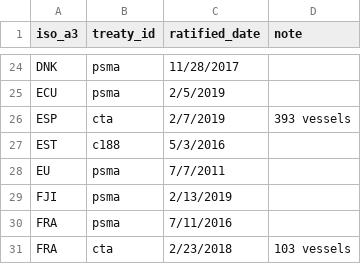
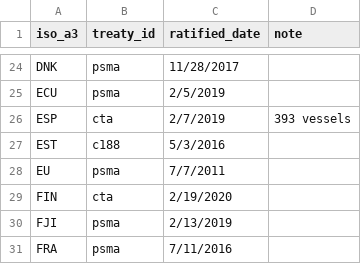
Before and after one commit to pewtrusts/cape-town, a CSV file: src/data/countries.csv, drawn as a sheet; only a part is shown, gaps mark what is left out; the shorter side is filled out with more unchanged rows; the diff names each change by its address in the sheet, - before the commit and + after, or states it on an @@ line.

Commit message:
Finland CTA 2/19/2020

```diff
--- a/src/data/countries.csv
+++ b/src/data/countries.csv
+row 29: FIN | cta | 2/19/2020
```
